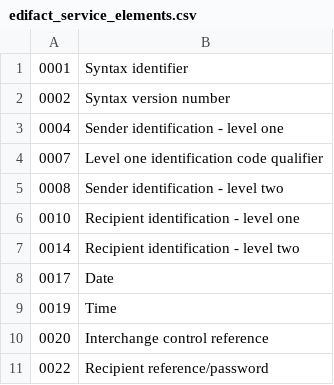
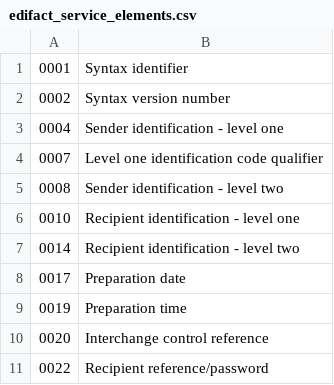
Before and after one commit to haedi-org/cli, a CSV file: data/codes/edifact_service_elements.csv, drawn as a sheet; only a part is shown.

```diff
--- a/data/codes/edifact_service_elements.csv
+++ b/data/codes/edifact_service_elements.csv
@@ -7,4 +7,4 @@
 0014,"Recipient identification - level two"
-0017,"Date"
-0019,"Time"
+0017,"Preparation date"
+0019,"Preparation time"
 0020,"Interchange control reference"
```
Also changed, not shown: 7 other files.
